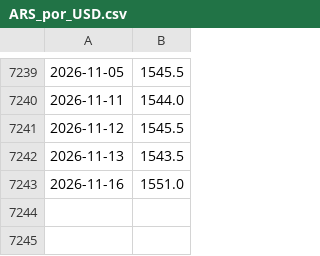
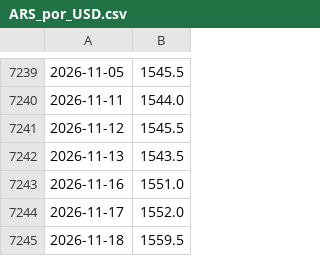
Before and after one commit to ivanlopezeco-ops/tcrm-metalurgico, a CSV file: datos/api_bcra/ARS_por_USD.csv, drawn as a sheet; only a part is shown, gaps mark what is left out.

```diff
--- a/datos/api_bcra/ARS_por_USD.csv
+++ b/datos/api_bcra/ARS_por_USD.csv
@@ -7243 +7243,3 @@
 2026-11-16,1551.0
+2026-11-17,1552.0
+2026-11-18,1559.5
```
Also changed, not shown: publico/tcrm_mensual.csv, 5 other files.
